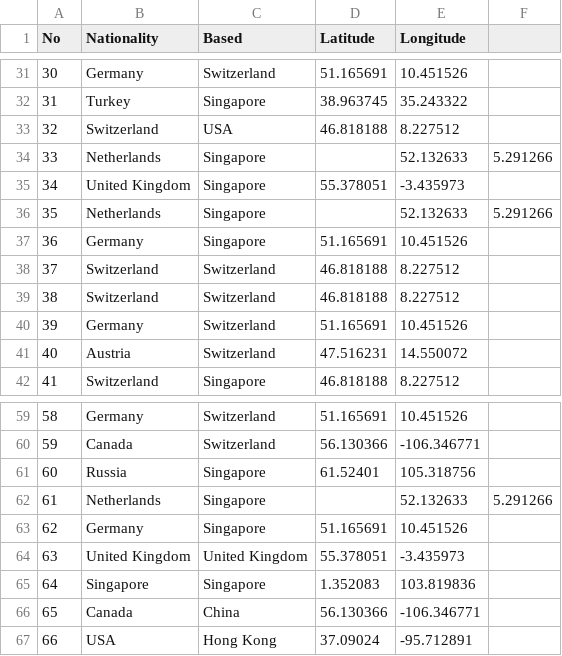
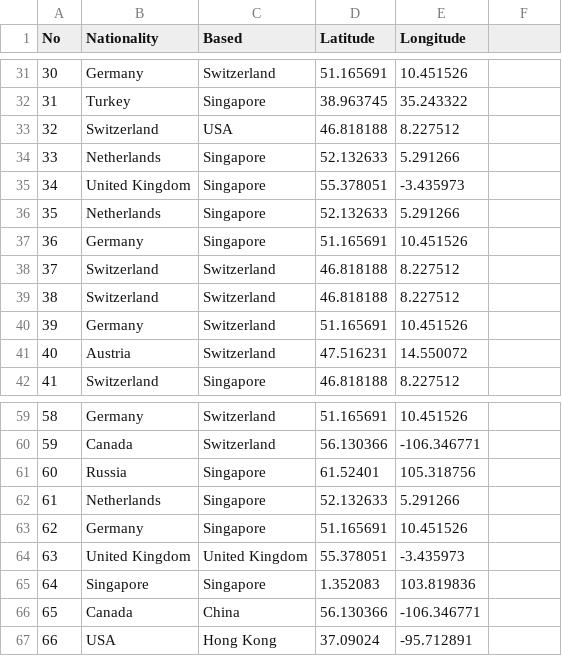
Before and after one commit to LUYU0004/FCL_world_map, a CSV file: data/fcl/3. Academic staff.csv, drawn as a sheet; only a part is shown, gaps mark what is left out.

```diff
--- a/data/fcl/3. Academic staff.csv
+++ b/data/fcl/3. Academic staff.csv
@@ -33,5 +33,5 @@ No,Nationality,Based,Latitude,Longitude
 32,Switzerland,USA,46.818188,8.227512
-33,Netherlands,Singapore,,52.132633,5.291266
+33,Netherlands,Singapore,52.132633,5.291266
 34,United Kingdom,Singapore,55.378051,-3.435973
-35,Netherlands,Singapore,,52.132633,5.291266
+35,Netherlands,Singapore,52.132633,5.291266
 36,Germany,Singapore,51.165691,10.451526
@@ -61,3 +61,3 @@ No,Nationality,Based,Latitude,Longitude
 60,Russia,Singapore,61.52401,105.318756
-61,Netherlands,Singapore,,52.132633,5.291266
+61,Netherlands,Singapore,52.132633,5.291266
 62,Germany,Singapore,51.165691,10.451526
```
Also changed, not shown: 6 other files.
